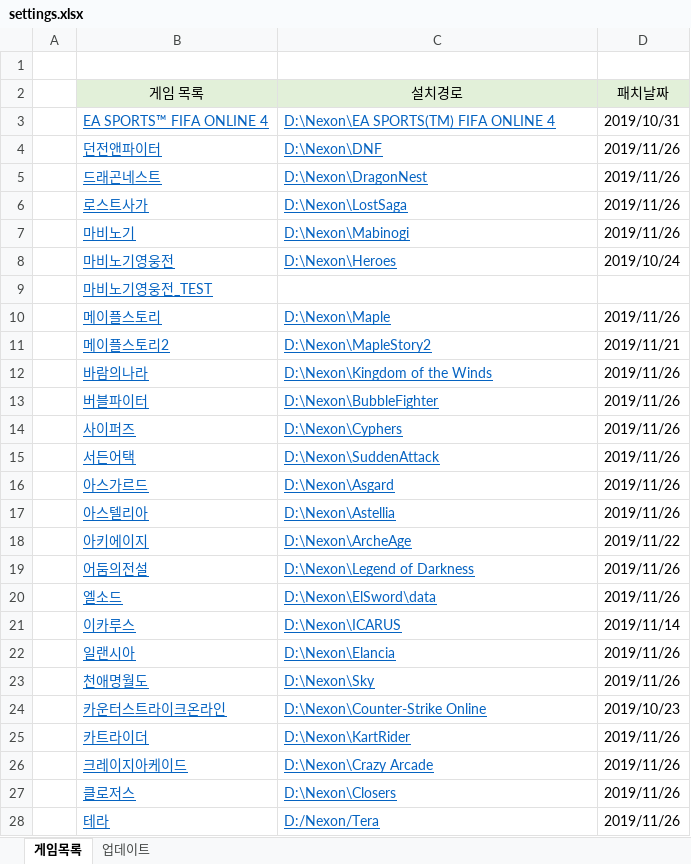
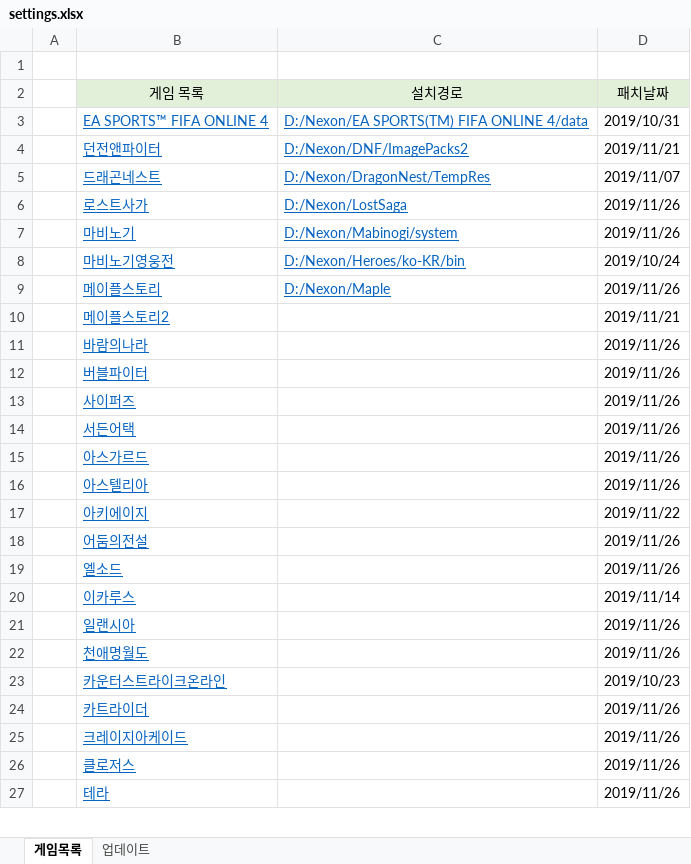
Before and after one commit to Sengpem/Auto_Patch, an Excel workbook: settings.xlsx, sheet 게임목록, drawn as a sheet; only a part is shown; values as stored, in another font and other column widths than the file's, no borders; removed rows and columns are numbered as before the commit, all else as after; the diff covers the shown part only; the diff names each change by its address in the sheet, - before the commit and + after, or states it on an @@ line.

```diff
--- a/settings.xlsx (sheet 게임목록)
+++ b/settings.xlsx (sheet 게임목록)
-C3 (설치경로): D:\Nexon\EA SPORTS(TM) FIFA ONLINE 4
+C3 (설치경로): D:/Nexon/EA SPORTS(TM) FIFA ONLINE 4/data
-C4 (설치경로): D:\Nexon\DNF
+C4 (설치경로): D:/Nexon/DNF/ImagePacks2
-D4 (패치날짜): 2019/11/26
+D4 (패치날짜): 2019/11/21
-C5 (설치경로): D:\Nexon\DragonNest
+C5 (설치경로): D:/Nexon/DragonNest/TempRes
-D5 (패치날짜): 2019/11/26
+D5 (패치날짜): 2019/11/07
-C6 (설치경로): D:\Nexon\LostSaga
+C6 (설치경로): D:/Nexon/LostSaga
-C7 (설치경로): D:\Nexon\Mabinogi
+C7 (설치경로): D:/Nexon/Mabinogi/system
-C8 (설치경로): D:\Nexon\Heroes
+C8 (설치경로): D:/Nexon/Heroes/ko-KR/bin
-row 9:  | 마비노기영웅전_TEST
-C9 (설치경로): D:\Nexon\Maple
+C9 (설치경로): D:/Nexon/Maple
-C10 (설치경로): D:\Nexon\MapleStory2
+C10 (설치경로): (empty)
-C11 (설치경로): D:\Nexon\Kingdom of the Winds
+C11 (설치경로): (empty)
-C12 (설치경로): D:\Nexon\BubbleFighter
+C12 (설치경로): (empty)
-C13 (설치경로): D:\Nexon\Cyphers
+C13 (설치경로): (empty)
-C14 (설치경로): D:\Nexon\SuddenAttack
+C14 (설치경로): (empty)
-C15 (설치경로): D:\Nexon\Asgard
+C15 (설치경로): (empty)
-C16 (설치경로): D:\Nexon\Astellia
+C16 (설치경로): (empty)
-C17 (설치경로): D:\Nexon\ArcheAge
+C17 (설치경로): (empty)
-C18 (설치경로): D:\Nexon\Legend of Darkness
+C18 (설치경로): (empty)
-C19 (설치경로): D:\Nexon\ElSword\data
+C19 (설치경로): (empty)
-C20 (설치경로): D:\Nexon\ICARUS
+C20 (설치경로): (empty)
-C21 (설치경로): D:\Nexon\Elancia
+C21 (설치경로): (empty)
-C22 (설치경로): D:\Nexon\Sky
+C22 (설치경로): (empty)
-C23 (설치경로): D:\Nexon\Counter-Strike Online
+C23 (설치경로): (empty)
-C24 (설치경로): D:\Nexon\KartRider
+C24 (설치경로): (empty)
-C25 (설치경로): D:\Nexon\Crazy Arcade
+C25 (설치경로): (empty)
-C26 (설치경로): D:\Nexon\Closers
+C26 (설치경로): (empty)
-C27 (설치경로): D:/Nexon/Tera
+C27 (설치경로): (empty)
```
Also changed, not shown: 5 edited cells elsewhere in this sheet, sheet 업데이트, 게임 패치 목록.xlsx, 1 other file.
